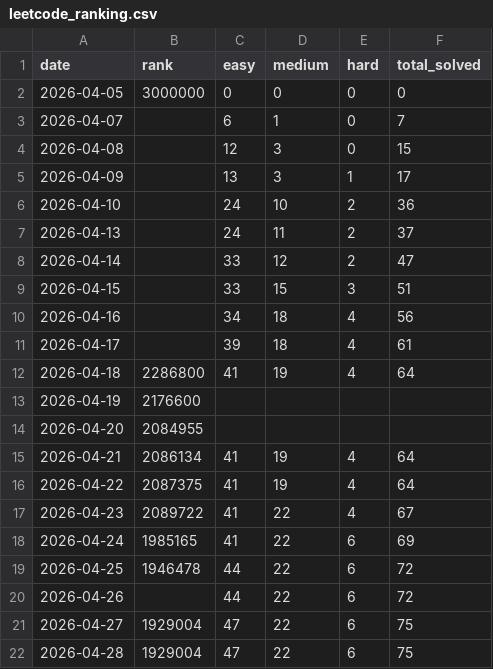
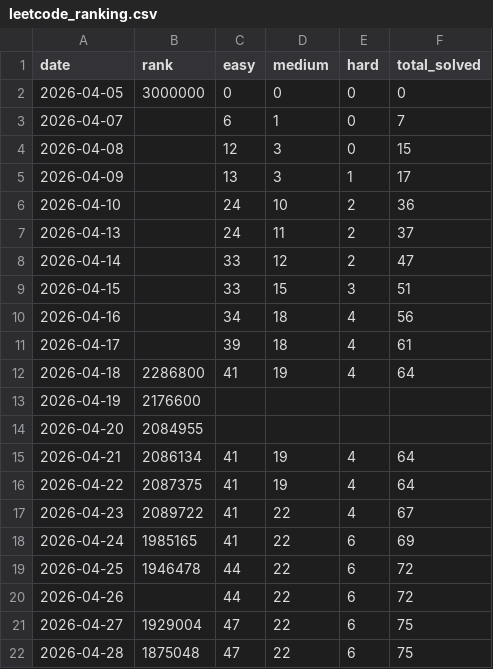
Before and after one commit to Lampropeltiss/LeetGraph, a CSV file: data/leetcode_ranking.csv, drawn as a sheet.

```diff
--- a/data/leetcode_ranking.csv
+++ b/data/leetcode_ranking.csv
@@ -21,2 +21,2 @@ date,rank,easy,medium,hard,total_solved
 2026-04-27,1929004,47,22,6,75
-2026-04-28,1929004,47,22,6,75
+2026-04-28,1875048,47,22,6,75
```
Also changed, not shown: 2 other files.
